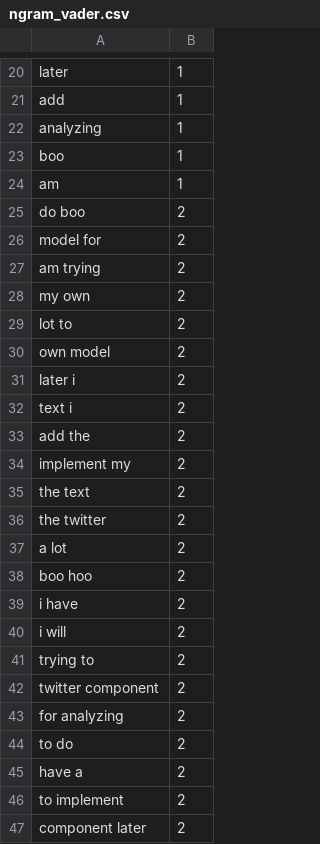
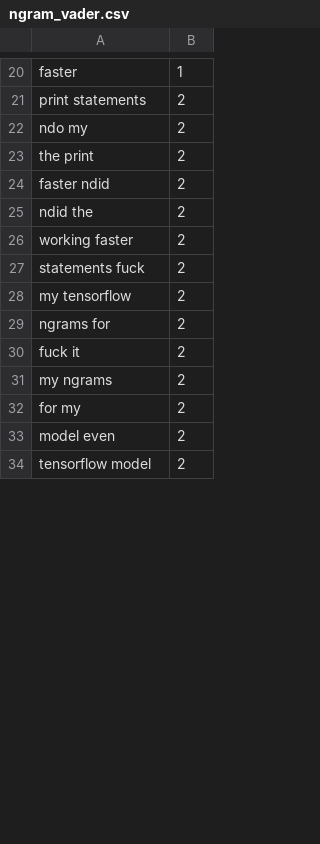
Before and after one commit to rachel-fischoff/sentiment-analysis-vader, a CSV file: app/views/ngram_vader.csv, drawn as a sheet; only a part is shown, gaps mark what is left out; removed rows and columns are numbered as before the commit, all else as after; the diff covers the shown part only; the diff names each change by its address in the sheet, - before the commit and + after, or states it on an @@ line.

```diff
--- a/app/views/ngram_vader.csv
+++ b/app/views/ngram_vader.csv
-A20: later
+A20: faster
-row 21: add | 1
-row 22: analyzing | 1
-row 23: boo | 1
-row 24: am | 1
-row 25: do boo | 2
-row 26: model for | 2
-A21: am trying
+A21: print statements
-A22: my own
+A22: ndo my
-row 29: lot to | 2
-row 30: own model | 2
-A23: later i
+A23: the print
-A24: text i
+A24: faster ndid
-A25: add the
+A25: ndid the
-A26: implement my
+A26: working faster
-A27: the text
+A27: statements fuck
-row 36: the twitter | 2
-A28: a lot
+A28: my tensorflow
-row 38: boo hoo | 2
-row 39: i have | 2
-row 40: i will | 2
-A29: trying to
+A29: ngrams for
-A30: twitter component
+A30: fuck it
-A31: for analyzing
+A31: my ngrams
-A32: to do
+A32: for my
-row 45: have a | 2
-A33: to implement
+A33: model even
-A34: component later
+A34: tensorflow model
```
Also changed, not shown: 19 added rows, 31 removed rows, 3 moved rows and 35 edited cells elsewhere in this file, app/views/ngram.csv, app/views/words.csv, 4 other files.
